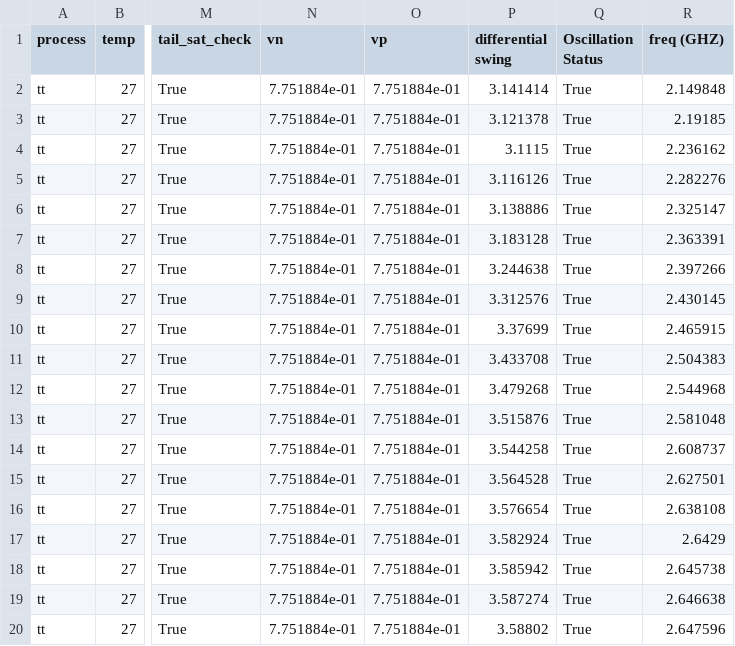
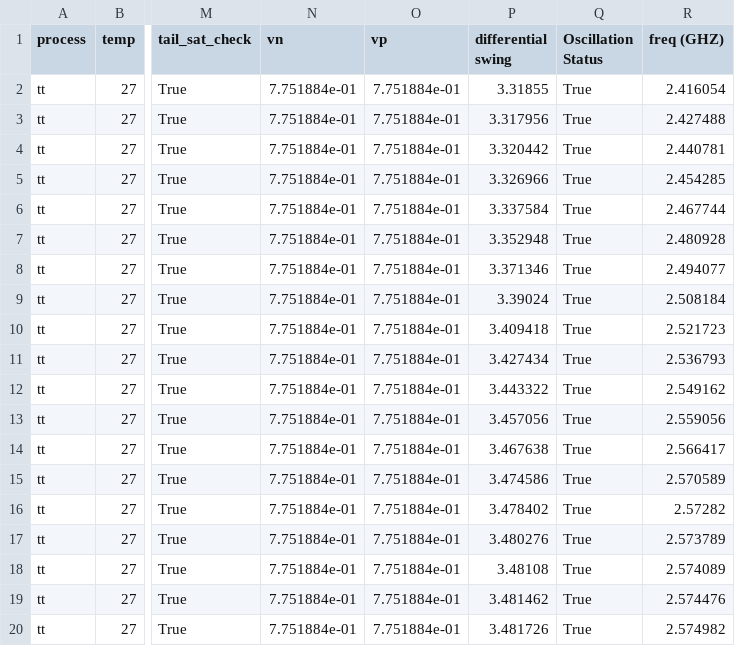
Before and after one commit to mabrains/PLL_design, a CSV file: pll/selected_vco_lib/scripts/all_measurements.csv, drawn as a sheet; only a part is shown, gaps mark what is left out; the diff names each change by its address in the sheet, - before the commit and + after, or states it on an @@ line.

```diff
--- a/pll/selected_vco_lib/scripts/all_measurements.csv
+++ b/pll/selected_vco_lib/scripts/all_measurements.csv
-P2 (differential swing): 3.141414
+P2 (differential swing): 3.31855
-R2 (freq (GHZ)): 2.149848
+R2 (freq (GHZ)): 2.416054
-P3 (differential swing): 3.121378
+P3 (differential swing): 3.317956
-R3 (freq (GHZ)): 2.19185
+R3 (freq (GHZ)): 2.427488
-P4 (differential swing): 3.1115
+P4 (differential swing): 3.320442
-R4 (freq (GHZ)): 2.236162
+R4 (freq (GHZ)): 2.440781
-P5 (differential swing): 3.116126
+P5 (differential swing): 3.326966
-R5 (freq (GHZ)): 2.282276
+R5 (freq (GHZ)): 2.454285
-P6 (differential swing): 3.138886
+P6 (differential swing): 3.337584
-R6 (freq (GHZ)): 2.325147
+R6 (freq (GHZ)): 2.467744
-P7 (differential swing): 3.183128
+P7 (differential swing): 3.352948
-R7 (freq (GHZ)): 2.363391
+R7 (freq (GHZ)): 2.480928
-P8 (differential swing): 3.244638
+P8 (differential swing): 3.371346
-R8 (freq (GHZ)): 2.397266
+R8 (freq (GHZ)): 2.494077
-P9 (differential swing): 3.312576
+P9 (differential swing): 3.39024
-R9 (freq (GHZ)): 2.430145
+R9 (freq (GHZ)): 2.508184
-P10 (differential swing): 3.37699
+P10 (differential swing): 3.409418
-R10 (freq (GHZ)): 2.465915
+R10 (freq (GHZ)): 2.521723
-P11 (differential swing): 3.433708
+P11 (differential swing): 3.427434
-R11 (freq (GHZ)): 2.504383
+R11 (freq (GHZ)): 2.536793
-P12 (differential swing): 3.479268
+P12 (differential swing): 3.443322
-R12 (freq (GHZ)): 2.544968
+R12 (freq (GHZ)): 2.549162
-P13 (differential swing): 3.515876
+P13 (differential swing): 3.457056
-R13 (freq (GHZ)): 2.581048
+R13 (freq (GHZ)): 2.559056
-P14 (differential swing): 3.544258
+P14 (differential swing): 3.467638
-R14 (freq (GHZ)): 2.608737
+R14 (freq (GHZ)): 2.566417
-P15 (differential swing): 3.564528
+P15 (differential swing): 3.474586
-R15 (freq (GHZ)): 2.627501
+R15 (freq (GHZ)): 2.570589
-P16 (differential swing): 3.576654
+P16 (differential swing): 3.478402
-R16 (freq (GHZ)): 2.638108
+R16 (freq (GHZ)): 2.57282
-P17 (differential swing): 3.582924
+P17 (differential swing): 3.480276
-R17 (freq (GHZ)): 2.6429
+R17 (freq (GHZ)): 2.573789
-P18 (differential swing): 3.585942
+P18 (differential swing): 3.48108
-R18 (freq (GHZ)): 2.645738
+R18 (freq (GHZ)): 2.574089
-P19 (differential swing): 3.587274
+P19 (differential swing): 3.481462
-R19 (freq (GHZ)): 2.646638
+R19 (freq (GHZ)): 2.574476
-P20 (differential swing): 3.58802
+P20 (differential swing): 3.481726
-R20 (freq (GHZ)): 2.647596
+R20 (freq (GHZ)): 2.574982
```
Also changed, not shown: 8 other files.
